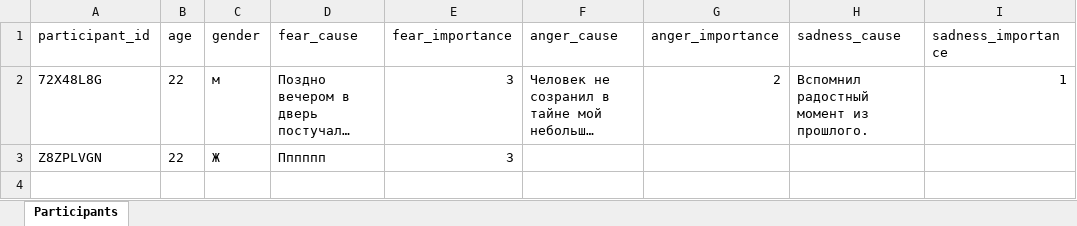
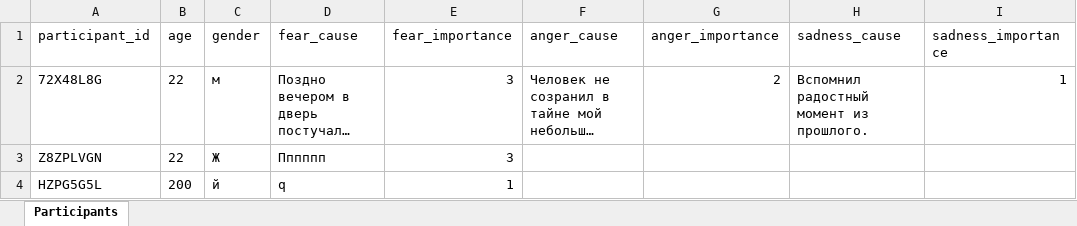
Before and after one commit to aapushnikov/intensity_profiles, an Excel workbook: dataset/participant.xlsx, sheet Participants, drawn as a sheet; long unchanged cells end in …; values as stored, in another font and other column widths than the file's, no borders; the diff names each change by its address in the sheet, - before the commit and + after, or states it on an @@ line.

Commit message:
Update participant HZPG5G5L

```diff
--- a/dataset/participant.xlsx (sheet Participants)
+++ b/dataset/participant.xlsx (sheet Participants)
+row 4: HZPG5G5L | 200 | й | q | 1
```
